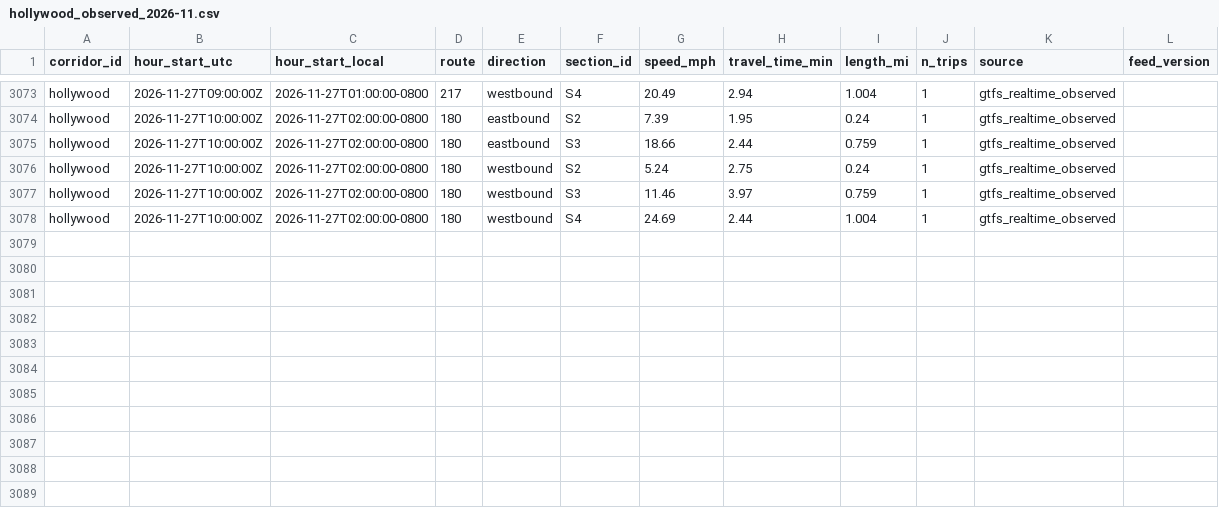
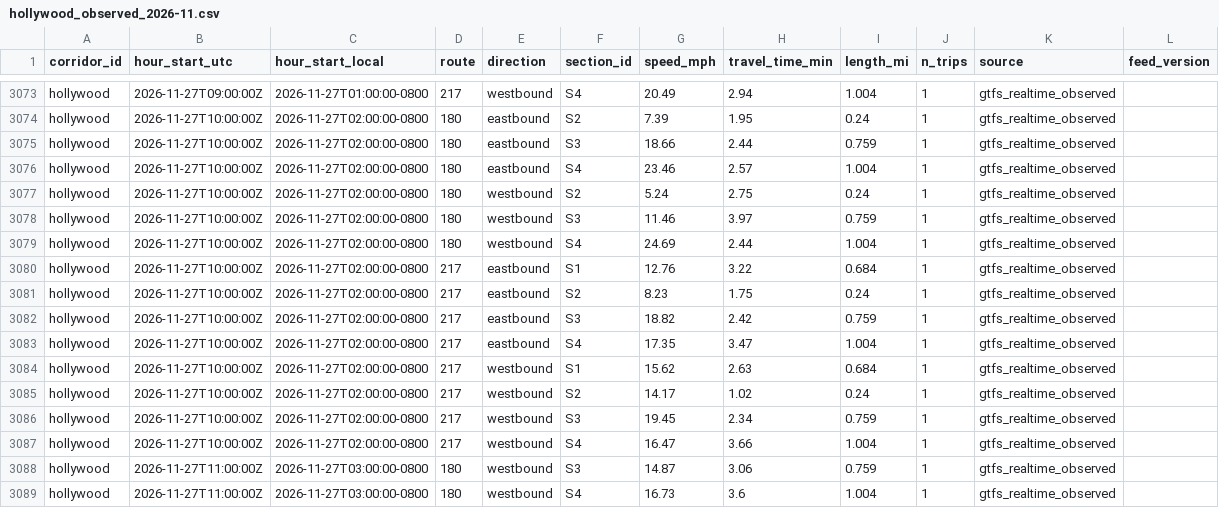
Before and after one commit to here/aviary, a CSV file: data/corridors/hollywood/observed/hollywood_observed_2026-11.csv, drawn as a sheet; only a part is shown, gaps mark what is left out.

```diff
--- a/data/corridors/hollywood/observed/hollywood_observed_2026-11.csv
+++ b/data/corridors/hollywood/observed/hollywood_observed_2026-11.csv
@@ -3075,2 +3075,3 @@ hollywood,2026-11-27T10:00:00Z,2026-11-27T02:00:00-0800,180,eastbound,S2,7.39,1.
 hollywood,2026-11-27T10:00:00Z,2026-11-27T02:00:00-0800,180,eastbound,S3,18.66,2.44,0.759,1,gtfs_realtime_observed,
+hollywood,2026-11-27T10:00:00Z,2026-11-27T02:00:00-0800,180,eastbound,S4,23.46,2.57,1.004,1,gtfs_realtime_observed,
 hollywood,2026-11-27T10:00:00Z,2026-11-27T02:00:00-0800,180,westbound,S2,5.24,2.75,0.24,1,gtfs_realtime_observed,
@@ -3078 +3079,11 @@ hollywood,2026-11-27T10:00:00Z,2026-11-27T02:00:00-0800,180,westbound,S3,11.46,3
 hollywood,2026-11-27T10:00:00Z,2026-11-27T02:00:00-0800,180,westbound,S4,24.69,2.44,1.004,1,gtfs_realtime_observed,
+hollywood,2026-11-27T10:00:00Z,2026-11-27T02:00:00-0800,217,eastbound,S1,12.76,3.22,0.684,1,gtfs_realtime_observed,
+hollywood,2026-11-27T10:00:00Z,2026-11-27T02:00:00-0800,217,eastbound,S2,8.23,1.75,0.24,1,gtfs_realtime_observed,
+hollywood,2026-11-27T10:00:00Z,2026-11-27T02:00:00-0800,217,eastbound,S3,18.82,2.42,0.759,1,gtfs_realtime_observed,
+hollywood,2026-11-27T10:00:00Z,2026-11-27T02:00:00-0800,217,eastbound,S4,17.35,3.47,1.004,1,gtfs_realtime_observed,
+hollywood,2026-11-27T10:00:00Z,2026-11-27T02:00:00-0800,217,westbound,S1,15.62,2.63,0.684,1,gtfs_realtime_observed,
+hollywood,2026-11-27T10:00:00Z,2026-11-27T02:00:00-0800,217,westbound,S2,14.17,1.02,0.24,1,gtfs_realtime_observed,
+hollywood,2026-11-27T10:00:00Z,2026-11-27T02:00:00-0800,217,westbound,S3,19.45,2.34,0.759,1,gtfs_realtime_observed,
+hollywood,2026-11-27T10:00:00Z,2026-11-27T02:00:00-0800,217,westbound,S4,16.47,3.66,1.004,1,gtfs_realtime_observed,
+hollywood,2026-11-27T11:00:00Z,2026-11-27T03:00:00-0800,180,westbound,S3,14.87,3.06,0.759,1,gtfs_realtime_observed,
+hollywood,2026-11-27T11:00:00Z,2026-11-27T03:00:00-0800,180,westbound,S4,16.73,3.6,1.004,1,gtfs_realtime_observed,
```
Also changed, not shown: data/corridors/fountain/traffic/fountain_traffic_2026-11.csv, data/corridors/hollywood/traffic/hollywood_traffic_2026-11.csv, 12 other files.
